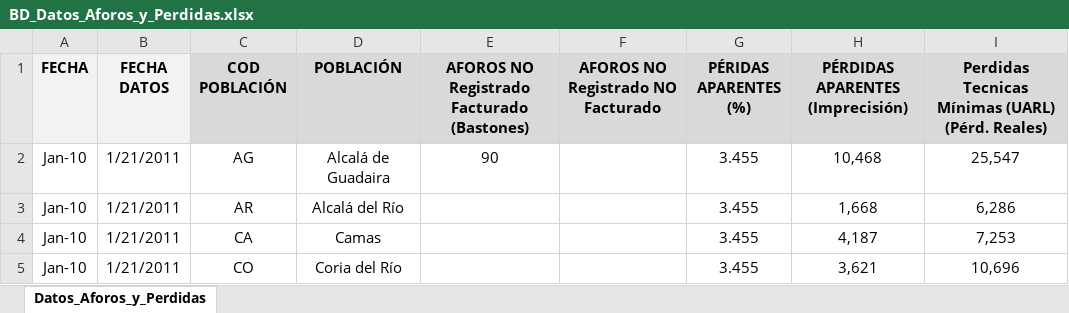
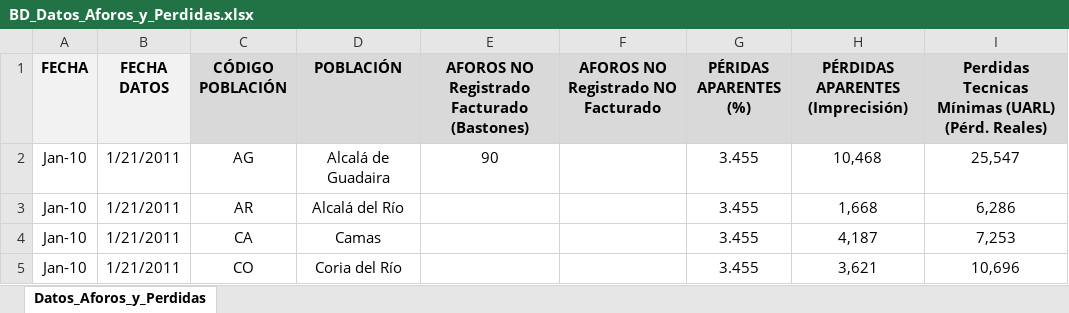
Before and after one commit to jesusmunzon/pruebas_BDHIDRICA, an Excel workbook: base-datos/tablas-excel/BD_Datos_Aforos_y_Perdidas.xlsx, sheet Datos_Aforos_y_Perdidas, drawn as a sheet; only a part is shown; values as stored, in another font and other column widths than the file's, no borders; the diff names each change by its address in the sheet, - before the commit and + after, or states it on an @@ line.

Commit message:
Update BD_Datos_Aforos_y_Perdidas.xlsx

```diff
--- a/base-datos/tablas-excel/BD_Datos_Aforos_y_Perdidas.xlsx (sheet Datos_Aforos_y_Perdidas)
+++ b/base-datos/tablas-excel/BD_Datos_Aforos_y_Perdidas.xlsx (sheet Datos_Aforos_y_Perdidas)
-C1: COD POBLACIÓN
+C1: CÓDIGO POBLACIÓN
```
